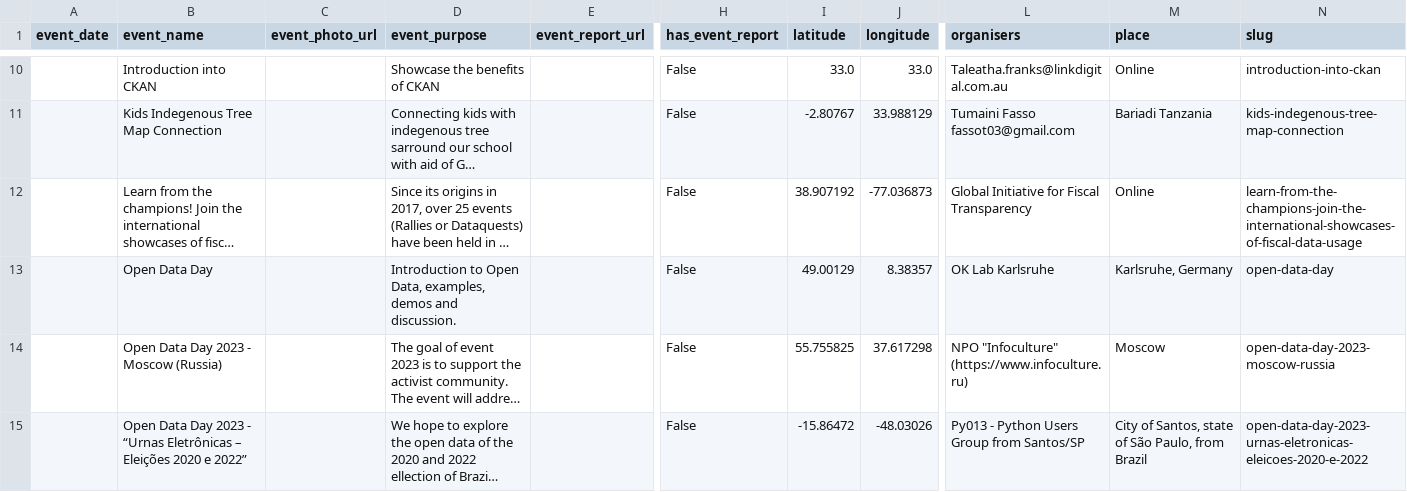
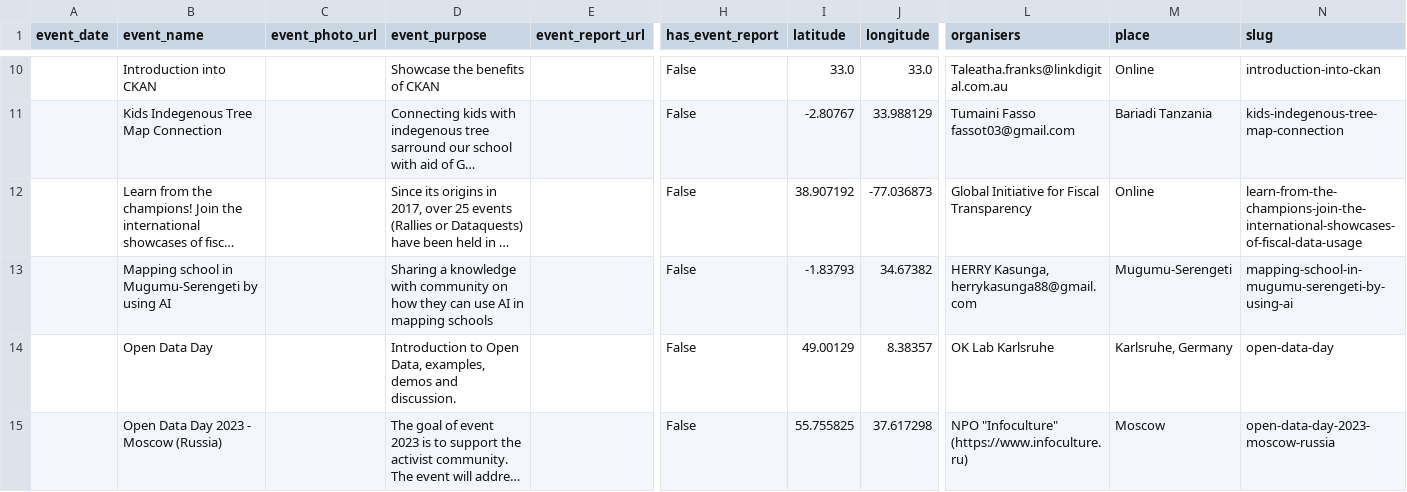
Before and after one commit to okfn/opendataday, a CSV file: Datasets/Events 2023.csv, drawn as a sheet; only a part is shown, gaps mark what is left out; the shorter side is filled out with more unchanged rows; long unchanged cells end in …; rows hold the shown columns only; ↵ is a line break in a cell; the diff covers the shown part only; the diff names each change by its address in the sheet, - before the commit and + after, or states it on an @@ line.

```diff
--- a/Datasets/Events 2023.csv
+++ b/Datasets/Events 2023.csv
+row 13:  | Mapping school in Mugumu-Serengeti by using AI |  | Sharing a knowledge with community on how they can use AI in mapping schools |  | False | -1.83793 | 34.67382 | HERRY Kasunga, ↵ herrykasunga88@gmail.com | Mugumu-Serengeti | mapping-school-in-mugumu-serengeti-by-using-ai
```
Also changed, not shown: 1 added row elsewhere in this file, 1 other file.
